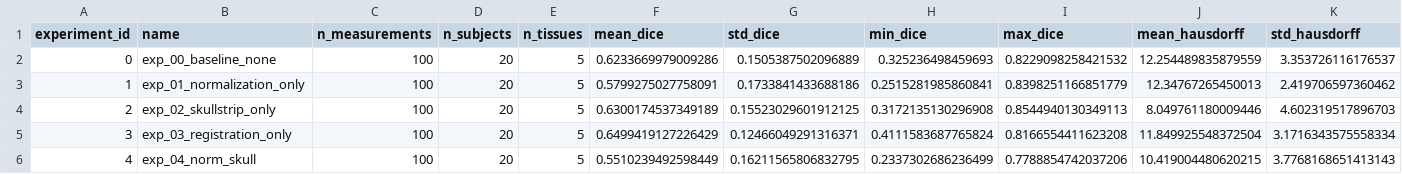
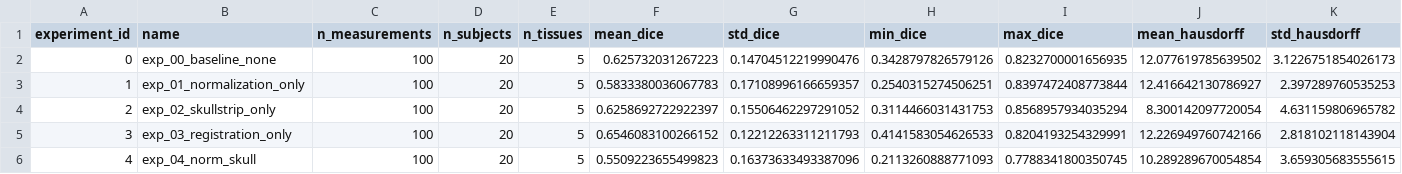
Before and after one commit to Sivanirosh/mialab, a CSV file: ablation_experiments/analysis_none/summary_statistics.csv, drawn as a sheet; only a part is shown; the diff covers the shown part only.

```diff
--- a/ablation_experiments/analysis_none/summary_statistics.csv
+++ b/ablation_experiments/analysis_none/summary_statistics.csv
@@ -1,6 +1,6 @@
 experiment_id,name,n_measurements,n_subjects,n_tissues,mean_dice,std_dice,min_dice,max_dice,mean_hausdorff,std_hausdorff
-0,exp_00_baseline_none,100,20,5,0.6233669979009286,0.1505387502096889,0.325236498459693,0.8229098258421532,12.254489835879559,3.353726116176537
-1,exp_01_normalization_only,100,20,5,0.5799275027758091,0.1733841433688186,0.2515281985860841,0.8398251166851779,12.34767265450013,2.419706597360462
-2,exp_02_skullstrip_only,100,20,5,0.6300174537349189,0.15523029601912125,0.3172135130296908,0.8544940130349113,8.049761180009446,4.602319517896703
-3,exp_03_registration_only,100,20,5,0.6499419127226429,0.12466049291316371,0.4111583687765824,0.8166554411623208,11.849925548372504,3.1716343575558334
-4,exp_04_norm_skull,100,20,5,0.5510239492598449,0.16211565806832795,0.2337302686236499,0.7788854742037206,10.419004480620215,3.7768168651413143
+0,exp_00_baseline_none,100,20,5,0.625732031267223,0.14704512219990476,0.3428797826579126,0.8232700001656935,12.077619785639502,3.1226751854026173
+1,exp_01_normalization_only,100,20,5,0.5833380036067783,0.17108996166659357,0.2540315274506251,0.8397472408773844,12.416642130786927,2.397289760535253
+2,exp_02_skullstrip_only,100,20,5,0.6258692722922397,0.15506462297291052,0.3114466031431753,0.8568957934035294,8.300142097720054,4.631159806965782
+3,exp_03_registration_only,100,20,5,0.6546083100266152,0.12212263311211793,0.4141583054626533,0.8204193254329991,12.226949760742166,2.818102118143904
+4,exp_04_norm_skull,100,20,5,0.5509223655499823,0.16373633493387096,0.2113260888771093,0.7788341800350745,10.289289670054854,3.659305683555615
```
Also changed, not shown: 9 added rows and 24 edited cells elsewhere in this file, ablation_experiments/analysis_none/confidence_intervals.csv, ablation_experiments/experiment_log.csv, 40 other files.
